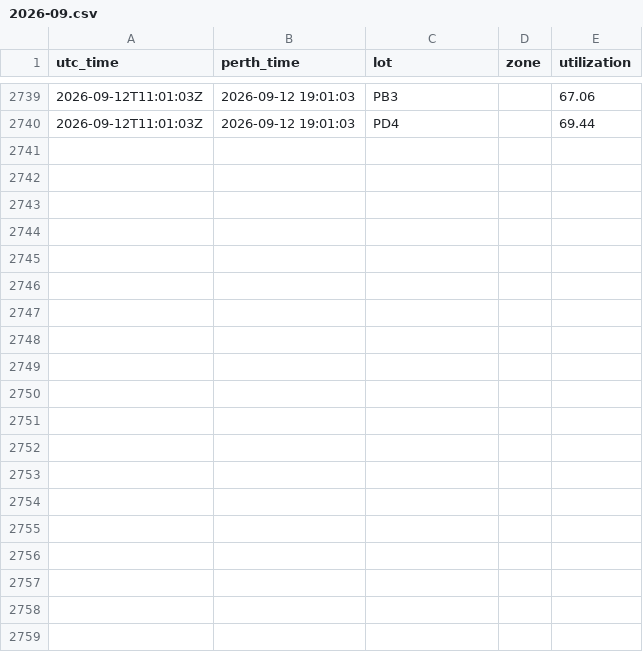
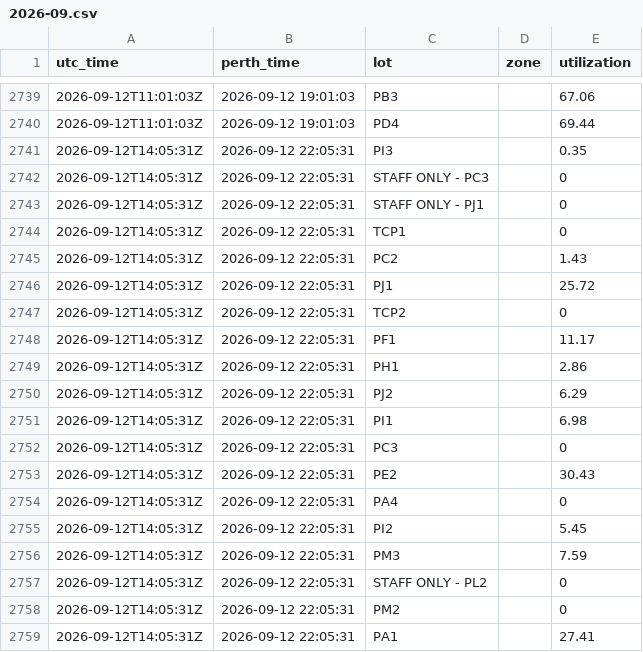
Before and after one commit to MichaelOvens/curtin-parking-data, a CSV file: data/2026-09.csv, drawn as a sheet; only a part is shown, gaps mark what is left out; the diff covers the shown part only.

```diff
--- a/data/2026-09.csv
+++ b/data/2026-09.csv
@@ -2740 +2740,20 @@ utc_time,perth_time,lot,zone,utilization
 2026-09-12T11:01:03Z,2026-09-12 19:01:03,PD4,,69.44
+2026-09-12T14:05:31Z,2026-09-12 22:05:31,PI3,,0.35
+2026-09-12T14:05:31Z,2026-09-12 22:05:31,STAFF ONLY - PC3,,0
+2026-09-12T14:05:31Z,2026-09-12 22:05:31,STAFF ONLY - PJ1,,0
+2026-09-12T14:05:31Z,2026-09-12 22:05:31,TCP1,,0
+2026-09-12T14:05:31Z,2026-09-12 22:05:31,PC2,,1.43
+2026-09-12T14:05:31Z,2026-09-12 22:05:31,PJ1,,25.72
+2026-09-12T14:05:31Z,2026-09-12 22:05:31,TCP2,,0
+2026-09-12T14:05:31Z,2026-09-12 22:05:31,PF1,,11.17
+2026-09-12T14:05:31Z,2026-09-12 22:05:31,PH1,,2.86
+2026-09-12T14:05:31Z,2026-09-12 22:05:31,PJ2,,6.29
+2026-09-12T14:05:31Z,2026-09-12 22:05:31,PI1,,6.98
+2026-09-12T14:05:31Z,2026-09-12 22:05:31,PC3,,0
+2026-09-12T14:05:31Z,2026-09-12 22:05:31,PE2,,30.43
+2026-09-12T14:05:31Z,2026-09-12 22:05:31,PA4,,0
+2026-09-12T14:05:31Z,2026-09-12 22:05:31,PI2,,5.45
+2026-09-12T14:05:31Z,2026-09-12 22:05:31,PM3,,7.59
+2026-09-12T14:05:31Z,2026-09-12 22:05:31,STAFF ONLY - PL2,,0
+2026-09-12T14:05:31Z,2026-09-12 22:05:31,PM2,,0
+2026-09-12T14:05:31Z,2026-09-12 22:05:31,PA1,,27.41
```
Also changed, not shown: 14 added rows elsewhere in this file.
